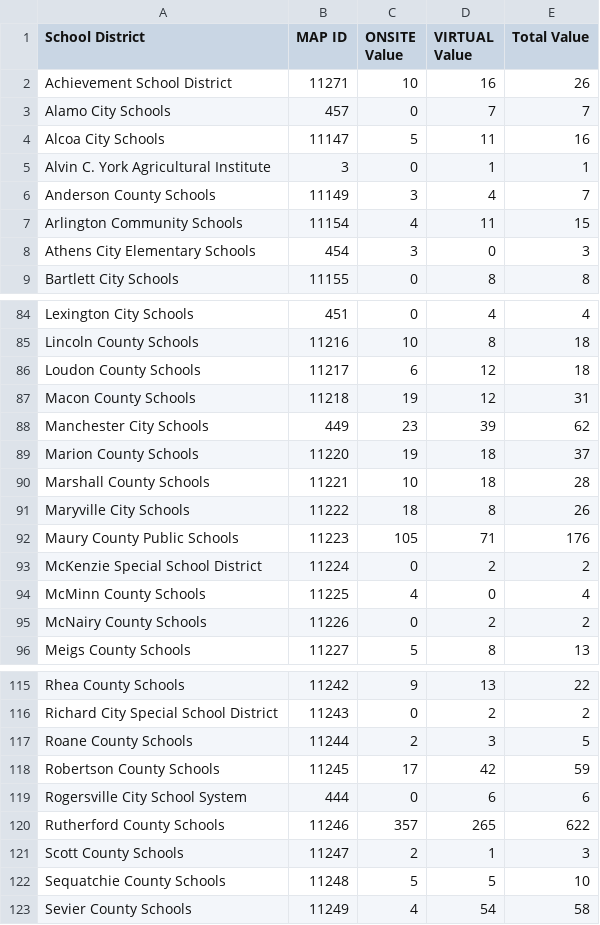
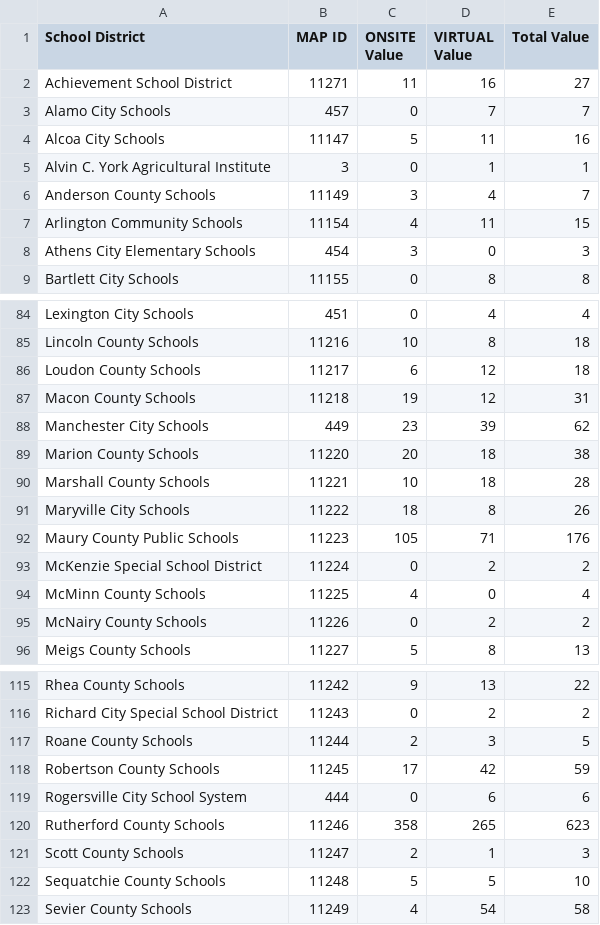
Before and after one commit to CEM-Tech/Map, a CSV file: Map_Master_Dataset.csv, drawn as a sheet; only a part is shown, gaps mark what is left out.

Commit message:
Automated CSV update from Power Automate

```diff
--- a/Map_Master_Dataset.csv
+++ b/Map_Master_Dataset.csv
@@ -1,3 +1,3 @@
 School District,MAP ID,ONSITE Value,VIRTUAL Value,Total Value
-Achievement School District,11271,10,16,26
+Achievement School District,11271,11,16,27
 Alamo City Schools,457,0,7,7
@@ -88,3 +88,3 @@ Macon County Schools,11218,19,12,31
 Manchester City Schools,449,23,39,62
-Marion County Schools,11220,19,18,37
+Marion County Schools,11220,20,18,38
 Marshall County Schools,11221,10,18,28
@@ -119,3 +119,3 @@ Robertson County Schools,11245,17,42,59
 Rogersville City School System,444,0,6,6
-Rutherford County Schools,11246,357,265,622
+Rutherford County Schools,11246,358,265,623
 Scott County Schools,11247,2,1,3
```
